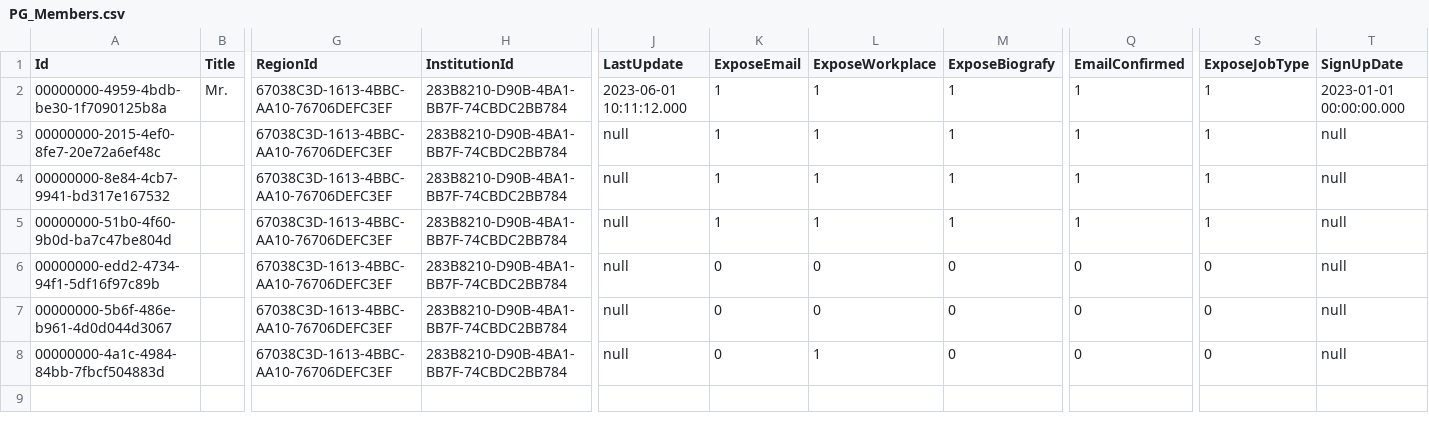
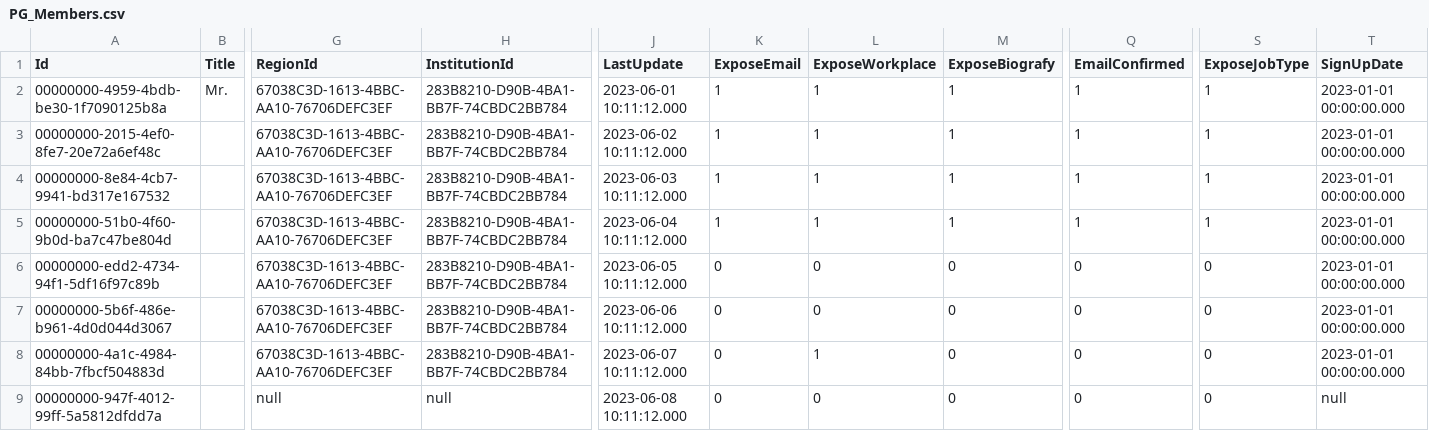
Before and after one commit to Gobling/PathoGateTestData, a CSV file: PG_Members.csv, drawn as a sheet; only a part is shown, gaps mark what is left out; rows hold the shown columns only; the diff names each change by its address in the sheet, - before the commit and + after, or states it on an @@ line.

```diff
--- a/PG_Members.csv
+++ b/PG_Members.csv
-J3 (LastUpdate): null
+J3 (LastUpdate): 2023-06-02 10:11:12.000
-T3:T8 (SignUpDate): null
+T3:T8 (SignUpDate): 2023-01-01 00:00:00.000
-J4 (LastUpdate): null
+J4 (LastUpdate): 2023-06-03 10:11:12.000
-J5 (LastUpdate): null
+J5 (LastUpdate): 2023-06-04 10:11:12.000
-J6 (LastUpdate): null
+J6 (LastUpdate): 2023-06-05 10:11:12.000
-J7 (LastUpdate): null
+J7 (LastUpdate): 2023-06-06 10:11:12.000
-J8 (LastUpdate): null
+J8 (LastUpdate): 2023-06-07 10:11:12.000
+row 9: 00000000-947f-4012-99ff-5a5812dfdd7a |  | null | null | 2023-06-08 10:11:12.000 | 0 | 0 | 0 | 0 | 0 | null
```
Also changed, not shown: 1 other file.
